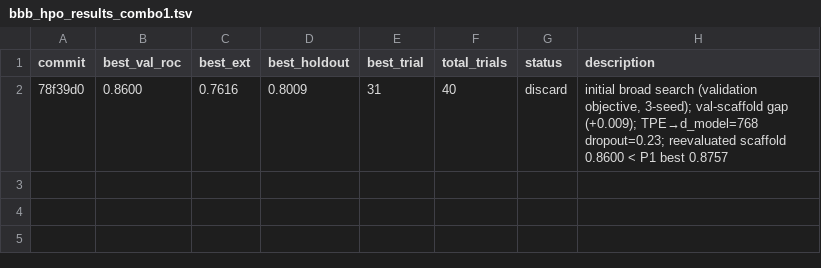
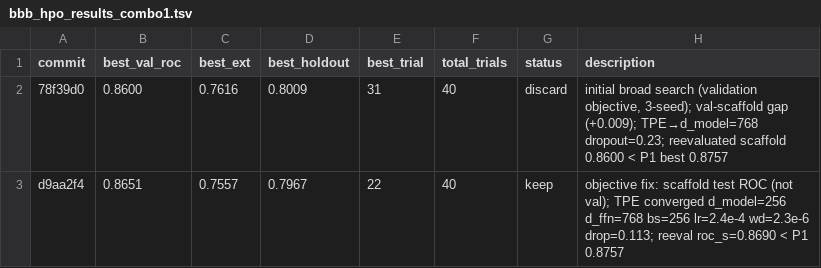
Before and after one commit to minzi-na/autoresearch-bbb-protocolI, a TSV file: bbb_hpo_results_combo1.tsv, drawn as a sheet.

```diff
--- a/bbb_hpo_results_combo1.tsv
+++ b/bbb_hpo_results_combo1.tsv
@@ -2 +2,2 @@ commit	best_val_roc	best_ext	best_holdout	best_trial	total_trials	status	descrip
 78f39d0	0.8600	0.7616	0.8009	31	40	discard	initial broad search (validation objective, 3-seed); val-scaffold gap (+0.009); TPE→d_model=768 dropout=0.23; reevaluated scaffold 0.8600 < P1 best 0.8757
+d9aa2f4	0.8651	0.7557	0.7967	22	40	keep	objective fix: scaffold test ROC (not val); TPE converged d_model=256 d_ffn=768 bs=256 lr=2.4e-4 wd=2.3e-6 drop=0.113; reeval roc_s=0.8690 < P1 0.8757
```
Also changed, not shown: 1 other file.
